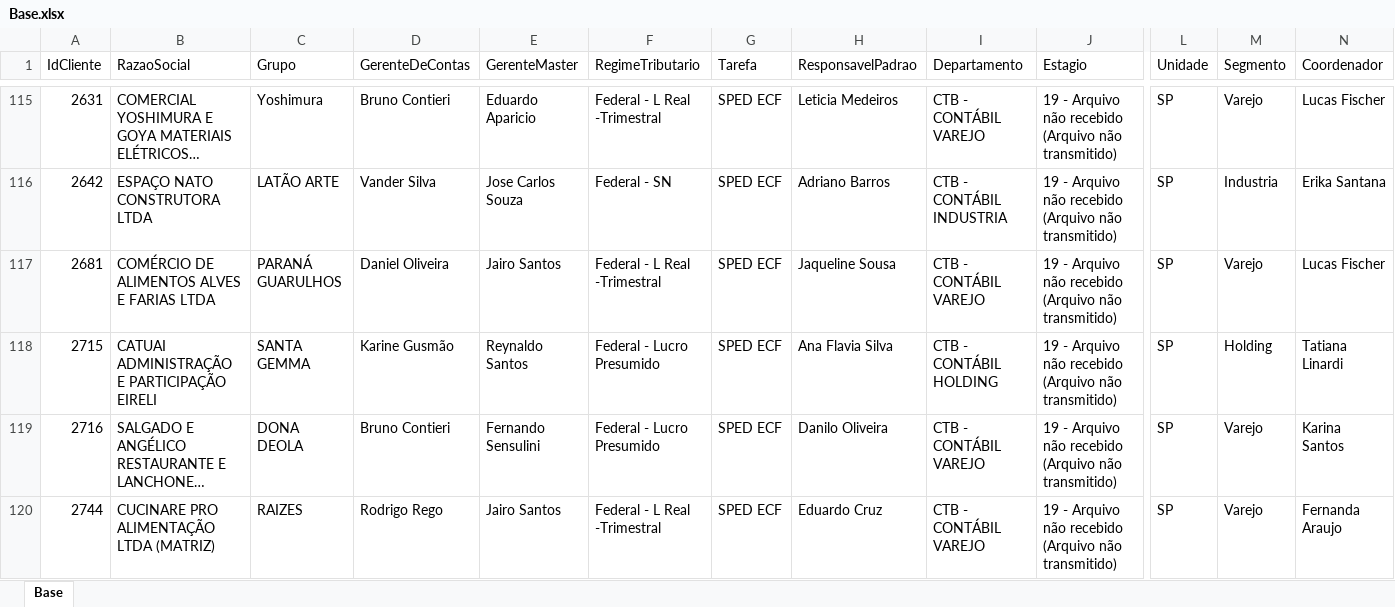
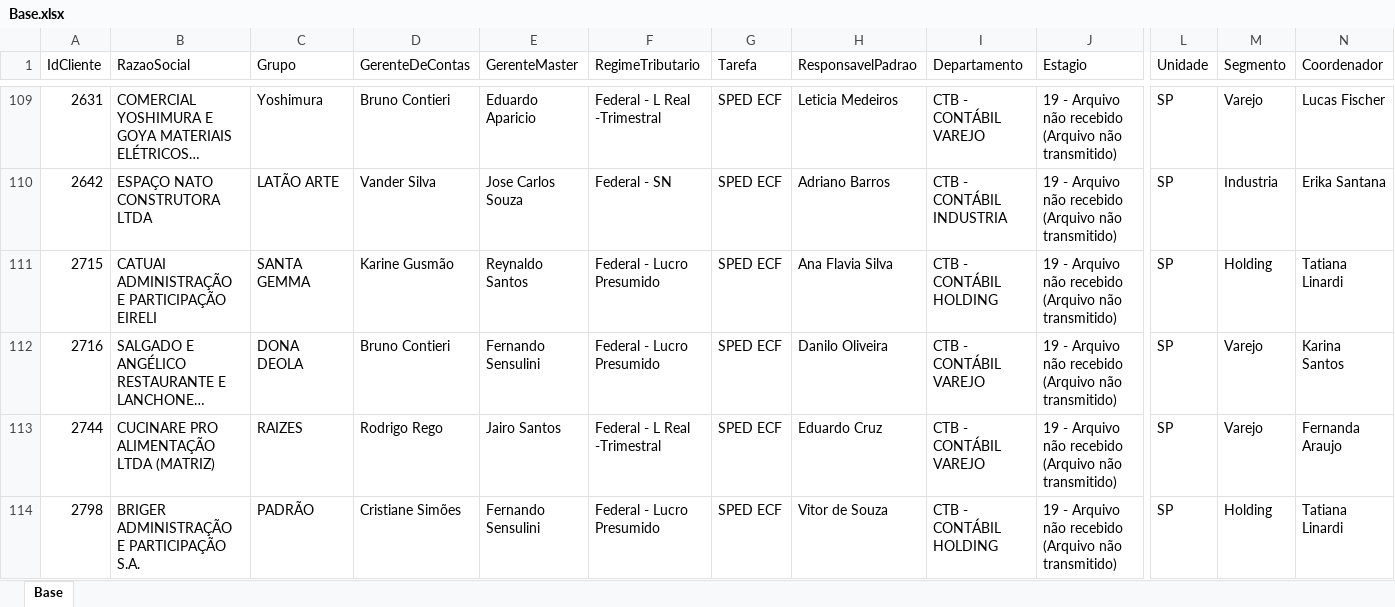
Before and after one commit to Controladoria-MG/Controle-de-SPED, an Excel workbook: data/base_formatada/Base.xlsx, sheet Base, drawn as a sheet; only a part is shown, gaps mark what is left out; the shorter side is filled out with more unchanged rows; long unchanged cells end in …; values as stored, in another font and other column widths than the file's, no borders; removed rows and columns are numbered as before the commit, all else as after; rows hold the shown columns only; the diff covers the shown part only; the diff names each change by its address in the sheet, - before the commit and + after, or states it on an @@ line.

Commit message:
Atualização automática: 2026-07-21 09:34

```diff
--- a/data/base_formatada/Base.xlsx (sheet Base)
+++ b/data/base_formatada/Base.xlsx (sheet Base)
-row 117: 2681 | COMÉRCIO DE ALIMENTOS ALVES E FARIAS LTDA | PARANÁ GUARULHOS | Daniel Oliveira | Jairo Santos | Federal - L Real -Trimestral | SPED ECF | Jaqueline Sousa | CTB - CONTÁBIL VAREJO | 19 - Arquivo não recebido (Arquivo não transmitido) | SP | Varejo | Lucas Fischer
```
Also changed, not shown: 23 added rows, 22 removed rows and 4 edited cells elsewhere in this sheet.
